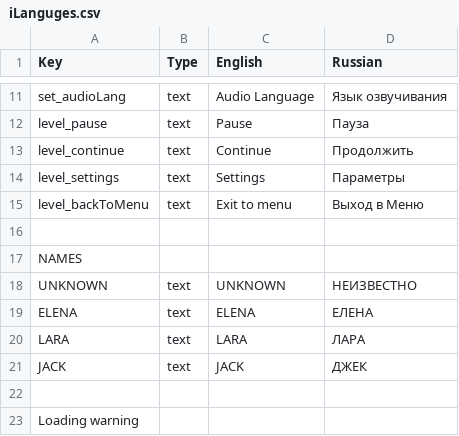
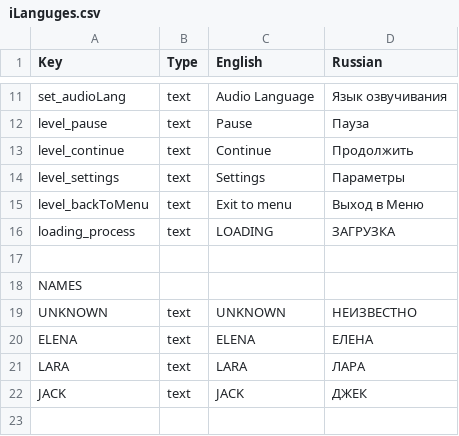
Before and after one commit to DeMoZ/Midline85, a CSV file: Call991/Assets/Resources/iLanguges.csv, drawn as a sheet; only a part is shown, gaps mark what is left out; the shorter side is filled out with more unchanged rows; the diff names each change by its address in the sheet, - before the commit and + after, or states it on an @@ line.

Commit message:
Loading word localization on loading screen

```diff
--- a/Call991/Assets/Resources/iLanguges.csv
+++ b/Call991/Assets/Resources/iLanguges.csv
+row 16: loading_process | text | LOADING | ЗАГРУЗКА
```
Also changed, not shown: 3 other files.
